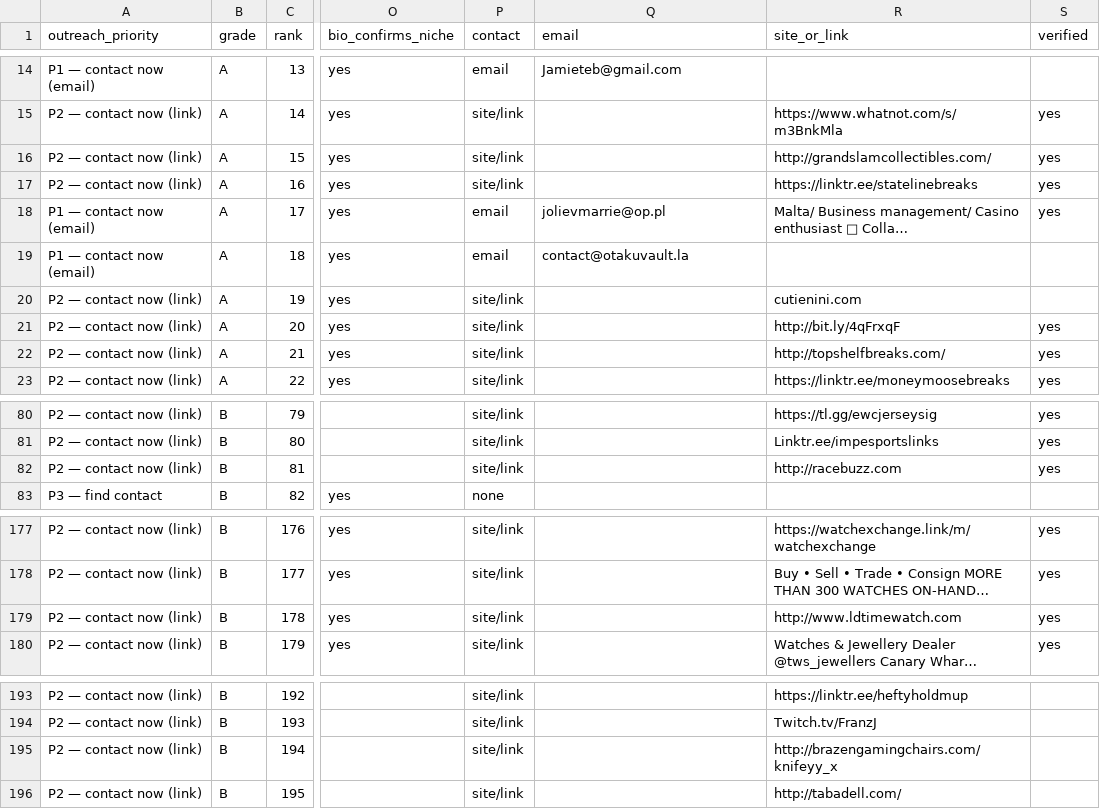
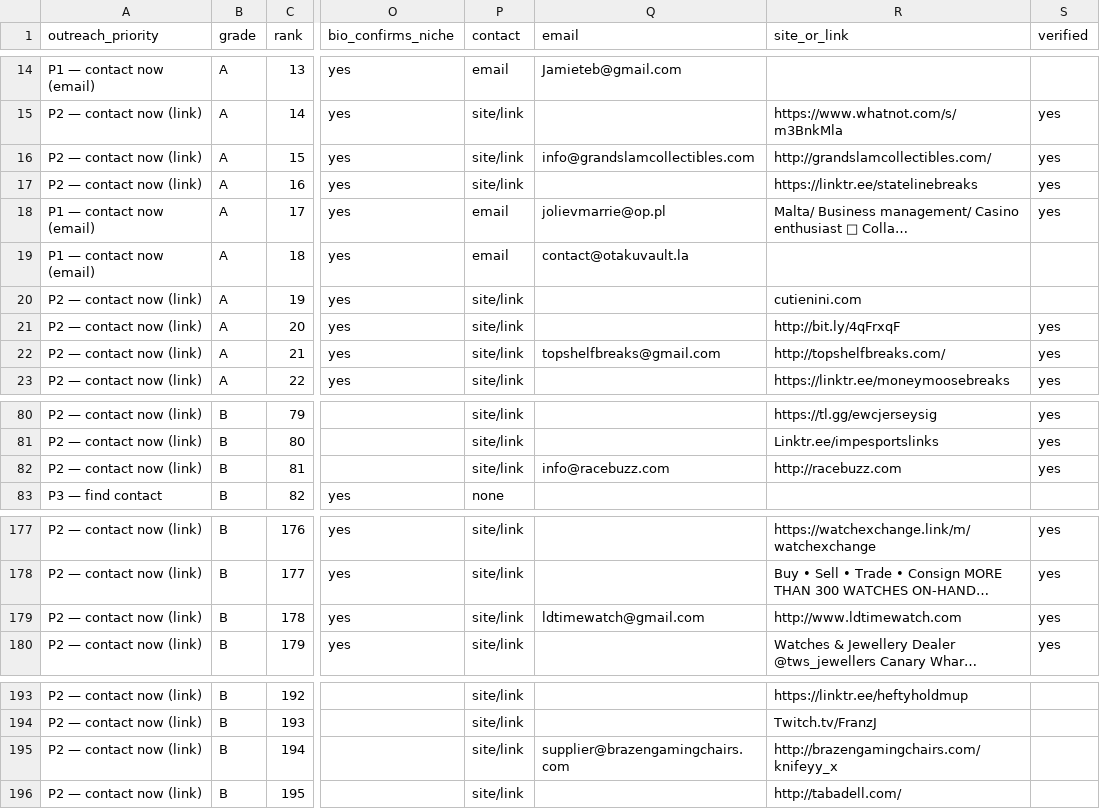
Before and after one commit to AveryArtlife/art-discovery-agent, a CSV file: research/gembreak/graded_master.csv, drawn as a sheet; only a part is shown, gaps mark what is left out; long unchanged cells end in …; the diff covers the shown part only; the diff names each change by its address in the sheet, - before the commit and + after, or states it on an @@ line.

```diff
--- a/research/gembreak/graded_master.csv
+++ b/research/gembreak/graded_master.csv
-Q16 (email): (empty)
+Q16 (email): info@grandslamcollectibles.com
-Q22 (email): (empty)
+Q22 (email): topshelfbreaks@gmail.com
-Q82 (email): (empty)
+Q82 (email): info@racebuzz.com
-Q179 (email): (empty)
+Q179 (email): ldtimewatch@gmail.com
-Q195 (email): (empty)
+Q195 (email): supplier@brazengamingchairs.com
```
Also changed, not shown: 9 edited cells elsewhere in this file, research/gembreak/contacts.csv, research/gembreak/graded_nano.csv, 2 other files.
